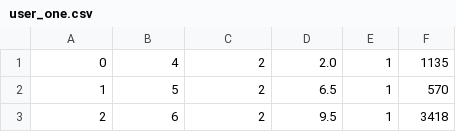
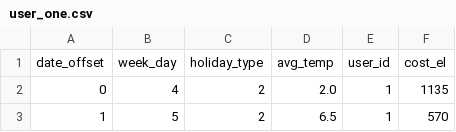
Before and after one commit to zolobdz/AI_Power_Predict, a CSV file: helper_data/temp/user_one.csv, drawn as a sheet; only a part is shown; the shorter side is filled out with more unchanged rows; the diff names each change by its address in the sheet, - before the commit and + after, or states it on an @@ line.

```diff
--- a/helper_data/temp/user_one.csv
+++ b/helper_data/temp/user_one.csv
+row 1: date_offset | week_day | holiday_type | avg_temp | user_id | cost_el
```
Also changed, not shown: helper_data/temp/future.csv, 2 other files.
